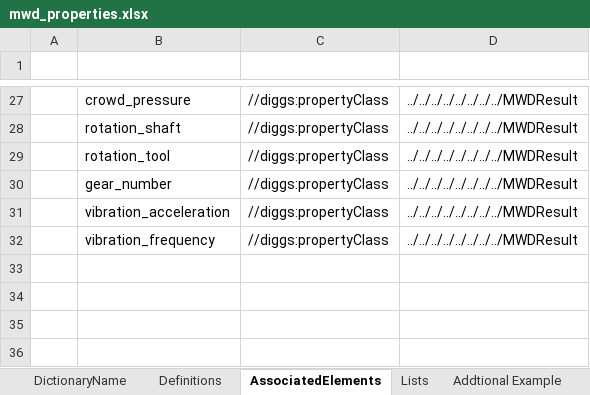
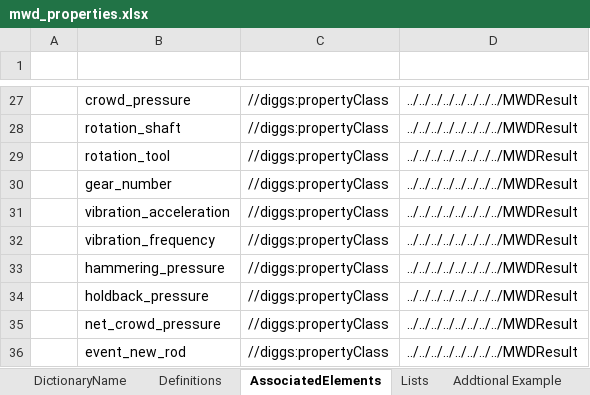
Before and after one commit to DIGGSml/def, an Excel workbook: Codelist Excel Files and Conversion Templates to XML/mwd_properties.xlsx, sheet AssociatedElements, drawn as a sheet; only a part is shown, gaps mark what is left out; values as stored, in another font and other column widths than the file's, no borders; table styles not drawn; the diff names each change by its address in the sheet, - before the commit and + after, or states it on an @@ line.

```diff
--- a/Codelist Excel Files and Conversion Templates to XML/mwd_properties.xlsx (sheet AssociatedElements)
+++ b/Codelist Excel Files and Conversion Templates to XML/mwd_properties.xlsx (sheet AssociatedElements)
+row 33:  | hammering_pressure | //diggs:propertyClass | ../../../../../../../../MWDResult
+row 34:  | holdback_pressure | //diggs:propertyClass | ../../../../../../../../MWDResult
+row 35:  | net_crowd_pressure | //diggs:propertyClass | ../../../../../../../../MWDResult
+row 36:  | event_new_rod | //diggs:propertyClass | ../../../../../../../../MWDResult
```
Also changed, not shown: sheet Definitions, sheet DictionaryName, formulas that keep their value.
